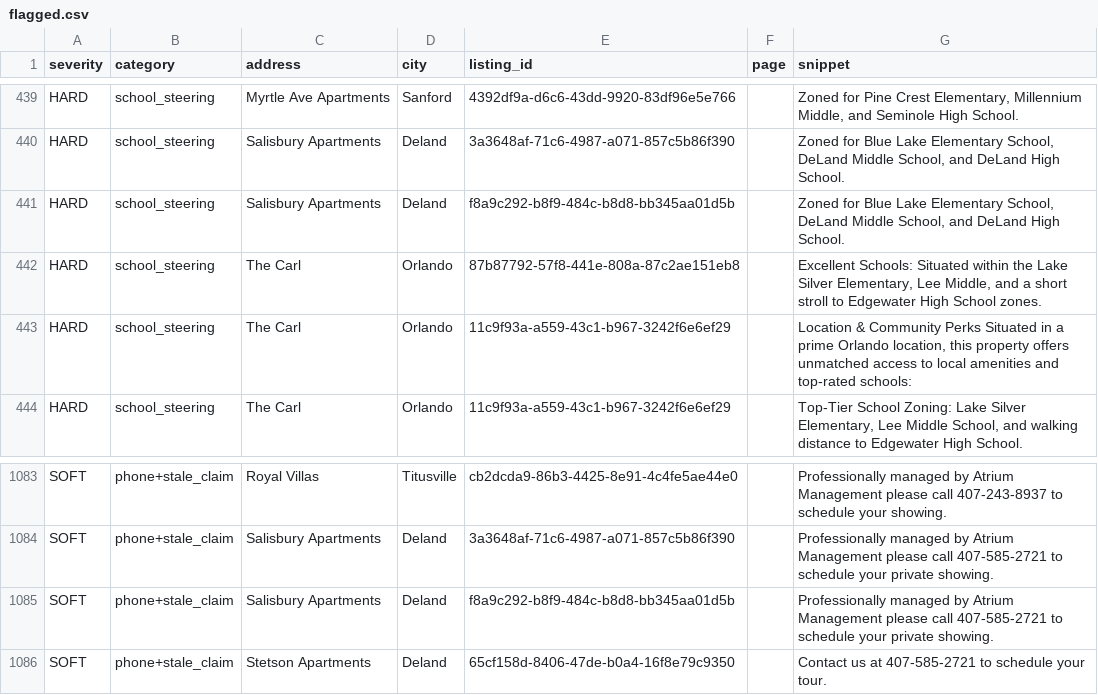
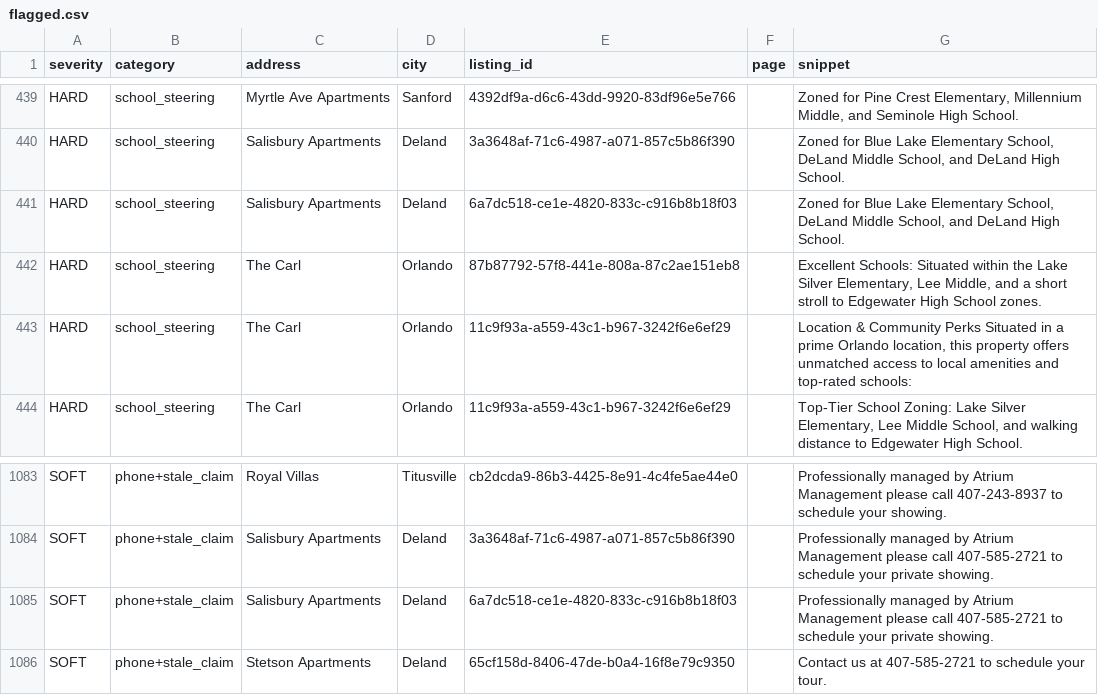
Before and after one commit to dariusking69/atrium-portfolio, a CSV file: review/flagged.csv, drawn as a sheet; only a part is shown, gaps mark what is left out.

```diff
--- a/review/flagged.csv
+++ b/review/flagged.csv
@@ -440,3 +440,3 @@ HARD,school_steering,Myrtle Ave Apartments,Sanford,4392df9a-d6c6-43dd-9920-83df9
 HARD,school_steering,Salisbury Apartments,Deland,3a3648af-71c6-4987-a071-857c5b86f390,,"Zoned for Blue Lake Elementary School, DeLand Middle School, and DeLand High School."
-HARD,school_steering,Salisbury Apartments,Deland,f8a9c292-b8f9-484c-b8d8-bb345aa01d5b,,"Zoned for Blue Lake Elementary School, DeLand Middle School, and DeLand High School."
+HARD,school_steering,Salisbury Apartments,Deland,6a7dc518-ce1e-4820-833c-c916b8b18f03,,"Zoned for Blue Lake Elementary School, DeLand Middle School, and DeLand High School."
 HARD,school_steering,The Carl,Orlando,87b87792-57f8-441e-808a-87c2ae151eb8,,"Excellent Schools: Situated within the Lake Silver Elementary, Lee Middle, and a short stroll to Edgewater High School zones."
@@ -1084,3 +1084,3 @@ SOFT,phone+stale_claim,Royal Villas,Titusville,cb2dcda9-86b3-4425-8e91-4c4fe5ae4
 SOFT,phone+stale_claim,Salisbury Apartments,Deland,3a3648af-71c6-4987-a071-857c5b86f390,,Professionally managed by Atrium Management please call 407-585-2721 to schedule your private showing.
-SOFT,phone+stale_claim,Salisbury Apartments,Deland,f8a9c292-b8f9-484c-b8d8-bb345aa01d5b,,Professionally managed by Atrium Management please call 407-585-2721 to schedule your private showing.
+SOFT,phone+stale_claim,Salisbury Apartments,Deland,6a7dc518-ce1e-4820-833c-c916b8b18f03,,Professionally managed by Atrium Management please call 407-585-2721 to schedule your private showing.
 SOFT,phone+stale_claim,Stetson Apartments,Deland,65cf158d-8406-47de-b0a4-16f8e79c9350,,Contact us at 407-585-2721 to schedule your tour.
```
Also changed, not shown: 7 other files.
